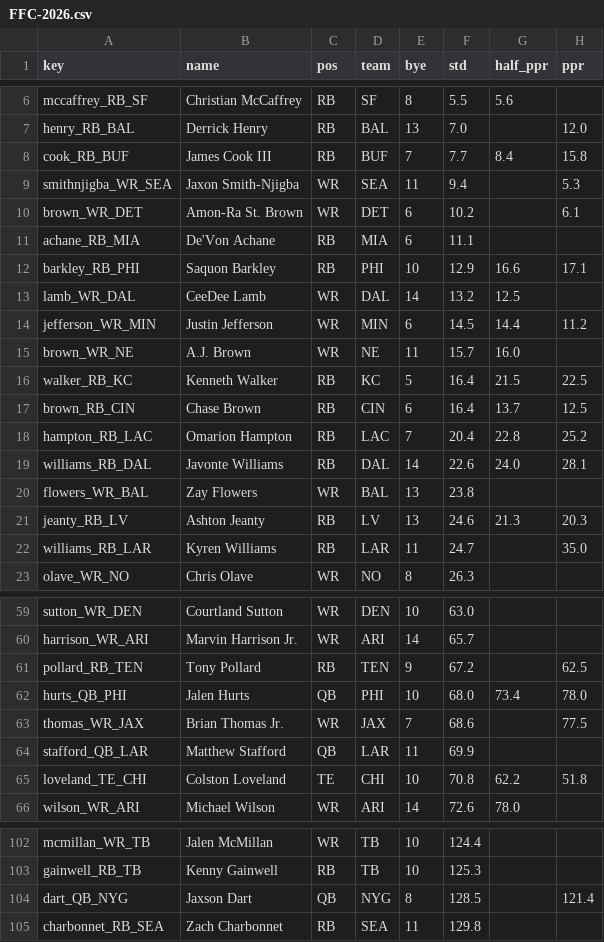
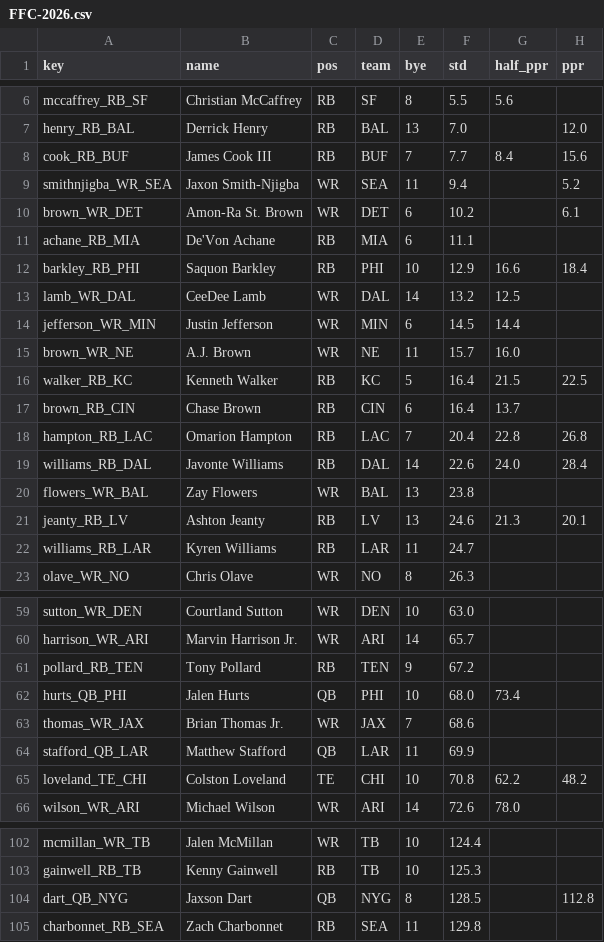
Before and after one commit to c4c-innovationslab/fantasy-football-manager, a CSV file: data/raw/adp/FFC-2026.csv, drawn as a sheet; only a part is shown, gaps mark what is left out; the diff covers the shown part only.

```diff
--- a/data/raw/adp/FFC-2026.csv
+++ b/data/raw/adp/FFC-2026.csv
@@ -7,17 +7,17 @@ mccaffrey_RB_SF,Christian McCaffrey,RB,SF,8,5.5,5.6,
 henry_RB_BAL,Derrick Henry,RB,BAL,13,7.0,,12.0
-cook_RB_BUF,James Cook III,RB,BUF,7,7.7,8.4,15.8
-smithnjigba_WR_SEA,Jaxon Smith-Njigba,WR,SEA,11,9.4,,5.3
+cook_RB_BUF,James Cook III,RB,BUF,7,7.7,8.4,15.6
+smithnjigba_WR_SEA,Jaxon Smith-Njigba,WR,SEA,11,9.4,,5.2
 brown_WR_DET,Amon-Ra St. Brown,WR,DET,6,10.2,,6.1
 achane_RB_MIA,De'Von Achane,RB,MIA,6,11.1,,
-barkley_RB_PHI,Saquon Barkley,RB,PHI,10,12.9,16.6,17.1
+barkley_RB_PHI,Saquon Barkley,RB,PHI,10,12.9,16.6,18.4
 lamb_WR_DAL,CeeDee Lamb,WR,DAL,14,13.2,12.5,
-jefferson_WR_MIN,Justin Jefferson,WR,MIN,6,14.5,14.4,11.2
+jefferson_WR_MIN,Justin Jefferson,WR,MIN,6,14.5,14.4,
 brown_WR_NE,A.J. Brown,WR,NE,11,15.7,16.0,
 walker_RB_KC,Kenneth Walker,RB,KC,5,16.4,21.5,22.5
-brown_RB_CIN,Chase Brown,RB,CIN,6,16.4,13.7,12.5
-hampton_RB_LAC,Omarion Hampton,RB,LAC,7,20.4,22.8,25.2
-williams_RB_DAL,Javonte Williams,RB,DAL,14,22.6,24.0,28.1
+brown_RB_CIN,Chase Brown,RB,CIN,6,16.4,13.7,
+hampton_RB_LAC,Omarion Hampton,RB,LAC,7,20.4,22.8,26.8
+williams_RB_DAL,Javonte Williams,RB,DAL,14,22.6,24.0,28.4
 flowers_WR_BAL,Zay Flowers,WR,BAL,13,23.8,,
-jeanty_RB_LV,Ashton Jeanty,RB,LV,13,24.6,21.3,20.3
-williams_RB_LAR,Kyren Williams,RB,LAR,11,24.7,,35.0
+jeanty_RB_LV,Ashton Jeanty,RB,LV,13,24.6,21.3,20.1
+williams_RB_LAR,Kyren Williams,RB,LAR,11,24.7,,
 olave_WR_NO,Chris Olave,WR,NO,8,26.3,,
@@ -60,7 +60,7 @@ sutton_WR_DEN,Courtland Sutton,WR,DEN,10,63.0,,
 harrison_WR_ARI,Marvin Harrison Jr.,WR,ARI,14,65.7,,
-pollard_RB_TEN,Tony Pollard,RB,TEN,9,67.2,,62.5
-hurts_QB_PHI,Jalen Hurts,QB,PHI,10,68.0,73.4,78.0
-thomas_WR_JAX,Brian Thomas Jr.,WR,JAX,7,68.6,,77.5
+pollard_RB_TEN,Tony Pollard,RB,TEN,9,67.2,,
+hurts_QB_PHI,Jalen Hurts,QB,PHI,10,68.0,73.4,
+thomas_WR_JAX,Brian Thomas Jr.,WR,JAX,7,68.6,,
 stafford_QB_LAR,Matthew Stafford,QB,LAR,11,69.9,,
-loveland_TE_CHI,Colston Loveland,TE,CHI,10,70.8,62.2,51.8
+loveland_TE_CHI,Colston Loveland,TE,CHI,10,70.8,62.2,48.2
 wilson_WR_ARI,Michael Wilson,WR,ARI,14,72.6,78.0,
@@ -103,3 +103,3 @@ mcmillan_WR_TB,Jalen McMillan,WR,TB,10,124.4,,
 gainwell_RB_TB,Kenny Gainwell,RB,TB,10,125.3,,
-dart_QB_NYG,Jaxson Dart,QB,NYG,8,128.5,,121.4
+dart_QB_NYG,Jaxson Dart,QB,NYG,8,128.5,,112.8
 charbonnet_RB_SEA,Zach Charbonnet,RB,SEA,11,129.8,,
```
Also changed, not shown: 5 removed rows and 32 edited cells elsewhere in this file, data/processed/Projections-2026.csv, data/raw/projections/CBS-Projections-2026.csv, 3 other files.
